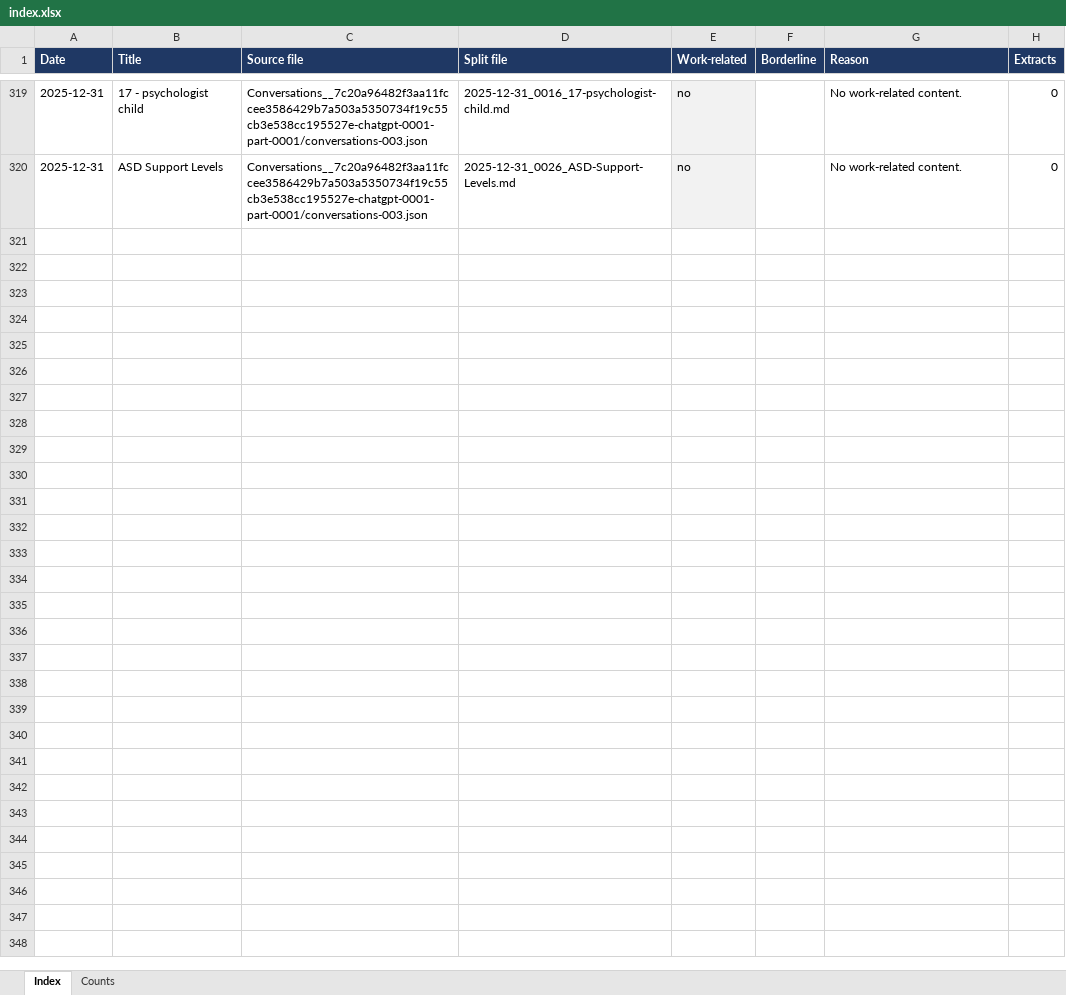
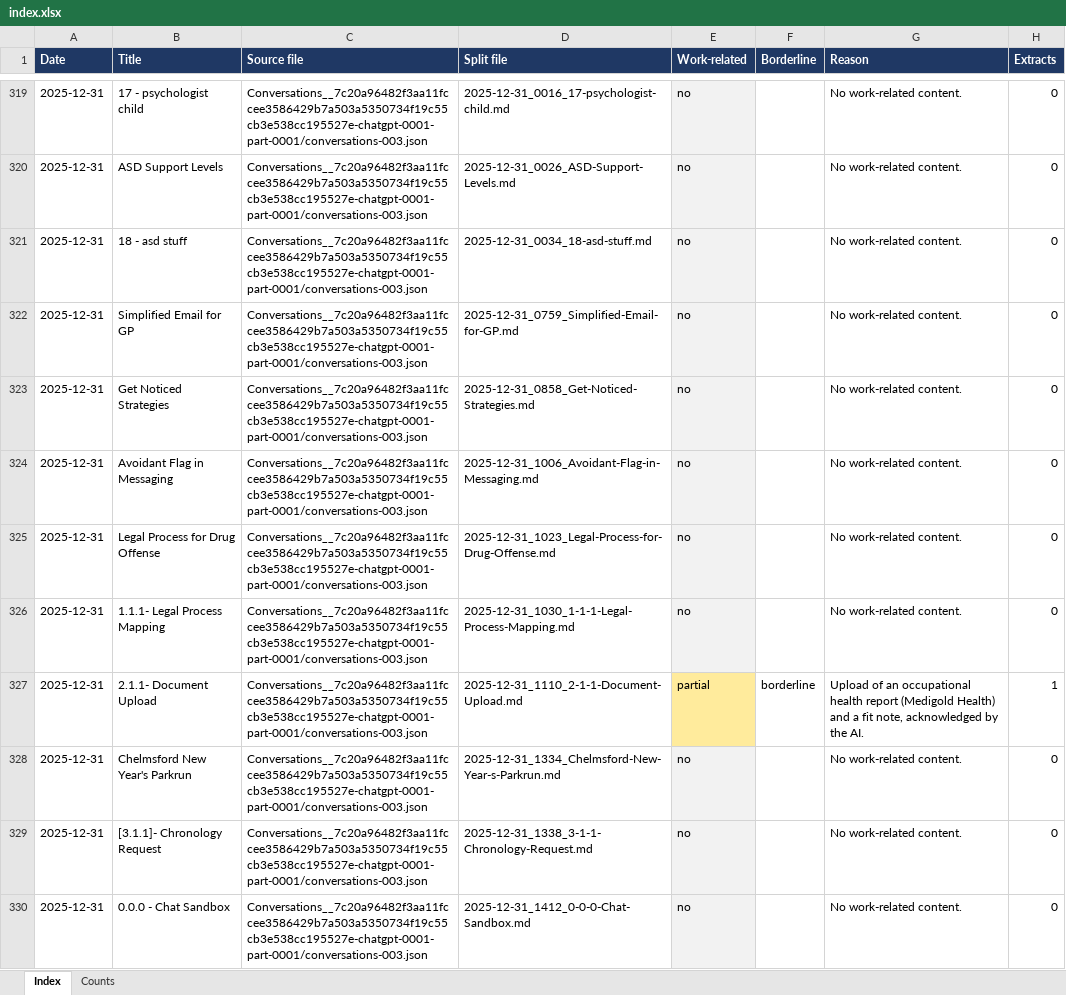
Before and after one commit to simpson4287-lab/asds, an Excel workbook: chat-sift/output/index.xlsx, sheet Index, drawn as a sheet; only a part is shown, gaps mark what is left out; values as stored, in another font and other column widths than the file's, no borders; the diff covers the shown part only; the diff names each change by its address in the sheet, - before the commit and + after, or states it on an @@ line.

```diff
--- a/chat-sift/output/index.xlsx (sheet Index)
+++ b/chat-sift/output/index.xlsx (sheet Index)
+row 321: 2025-12-31 | 18 - asd stuff | Conversations__7c20a96482f3aa11fccee3586429b7a503a5350734f19c55cb3e538cc195527e-chatgpt-0001-part-0001/conversations-003.json | 2025-12-31_0034_18-asd-stuff.md | no |  | No work-related content. | 0
+row 322: 2025-12-31 | Simplified Email for GP | Conversations__7c20a96482f3aa11fccee3586429b7a503a5350734f19c55cb3e538cc195527e-chatgpt-0001-part-0001/conversations-003.json | 2025-12-31_0759_Simplified-Email-for-GP.md | no |  | No work-related content. | 0
+row 323: 2025-12-31 | Get Noticed Strategies | Conversations__7c20a96482f3aa11fccee3586429b7a503a5350734f19c55cb3e538cc195527e-chatgpt-0001-part-0001/conversations-003.json | 2025-12-31_0858_Get-Noticed-Strategies.md | no |  | No work-related content. | 0
+row 324: 2025-12-31 | Avoidant Flag in Messaging | Conversations__7c20a96482f3aa11fccee3586429b7a503a5350734f19c55cb3e538cc195527e-chatgpt-0001-part-0001/conversations-003.json | 2025-12-31_1006_Avoidant-Flag-in-Messaging.md | no |  | No work-related content. | 0
+row 325: 2025-12-31 | Legal Process for Drug Offense | Conversations__7c20a96482f3aa11fccee3586429b7a503a5350734f19c55cb3e538cc195527e-chatgpt-0001-part-0001/conversations-003.json | 2025-12-31_1023_Legal-Process-for-Drug-Offense.md | no |  | No work-related content. | 0
+row 326: 2025-12-31 | 1.1.1- Legal Process Mapping | Conversations__7c20a96482f3aa11fccee3586429b7a503a5350734f19c55cb3e538cc195527e-chatgpt-0001-part-0001/conversations-003.json | 2025-12-31_1030_1-1-1-Legal-Process-Mapping.md | no |  | No work-related content. | 0
+row 327: 2025-12-31 | 2.1.1- Document Upload | Conversations__7c20a96482f3aa11fccee3586429b7a503a5350734f19c55cb3e538cc195527e-chatgpt-0001-part-0001/conversations-003.json | 2025-12-31_1110_2-1-1-Document-Upload.md | partial | borderline | Upload of an occupational health report (Medigold Health) and a fit note, acknowledged by the AI. | 1
+row 328: 2025-12-31 | Chelmsford New Year's Parkrun | Conversations__7c20a96482f3aa11fccee3586429b7a503a5350734f19c55cb3e538cc195527e-chatgpt-0001-part-0001/conversations-003.json | 2025-12-31_1334_Chelmsford-New-Year-s-Parkrun.md | no |  | No work-related content. | 0
+row 329: 2025-12-31 | [3.1.1]- Chronology Request | Conversations__7c20a96482f3aa11fccee3586429b7a503a5350734f19c55cb3e538cc195527e-chatgpt-0001-part-0001/conversations-003.json | 2025-12-31_1338_3-1-1-Chronology-Request.md | no |  | No work-related content. | 0
+row 330: 2025-12-31 | 0.0.0 - Chat Sandbox | Conversations__7c20a96482f3aa11fccee3586429b7a503a5350734f19c55cb3e538cc195527e-chatgpt-0001-part-0001/conversations-003.json | 2025-12-31_1412_0-0-0-Chat-Sandbox.md | no |  | No work-related content. | 0
```
Also changed, not shown: 54 added rows elsewhere in this sheet, sheet Counts, 12 other files.
